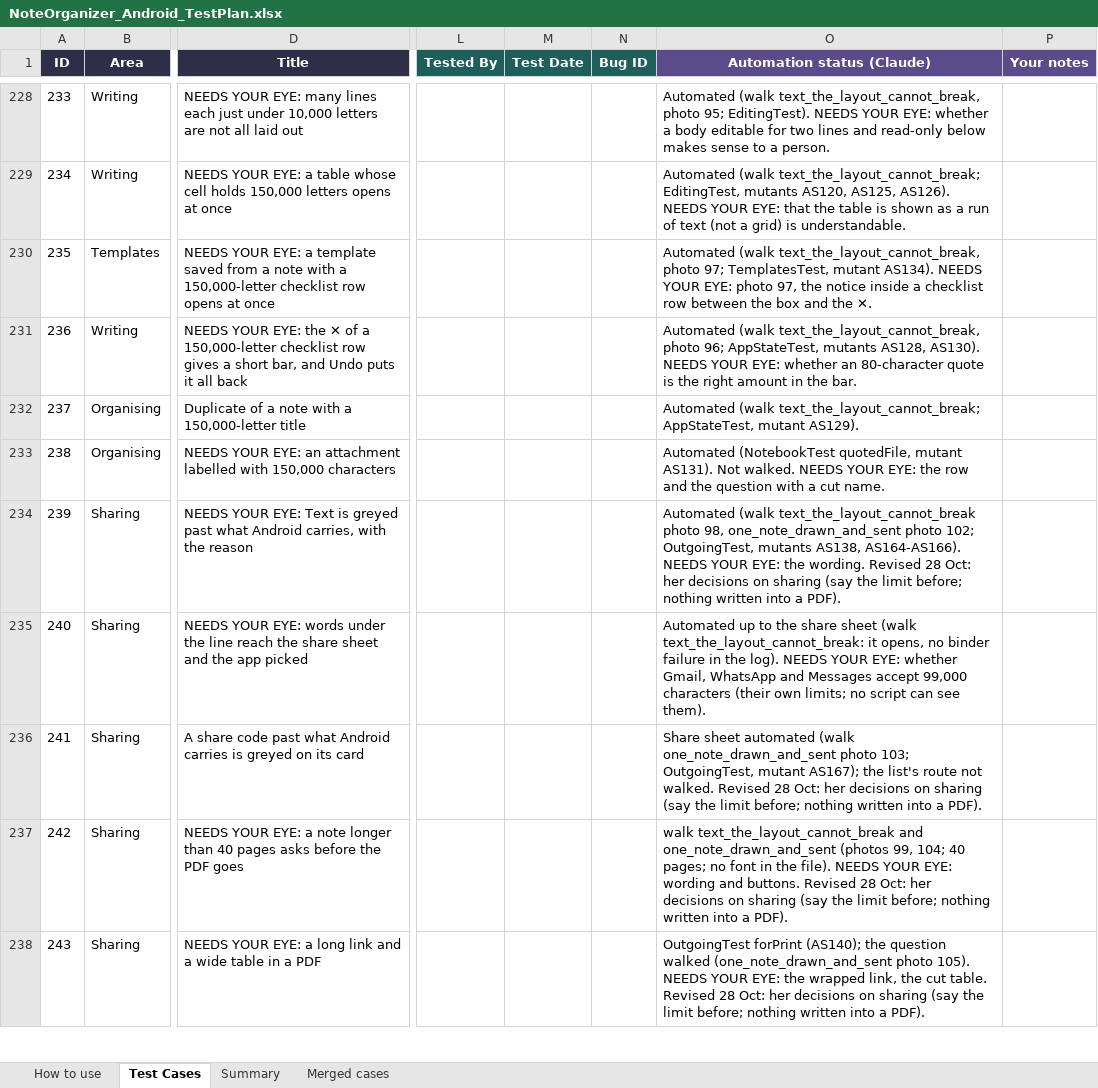
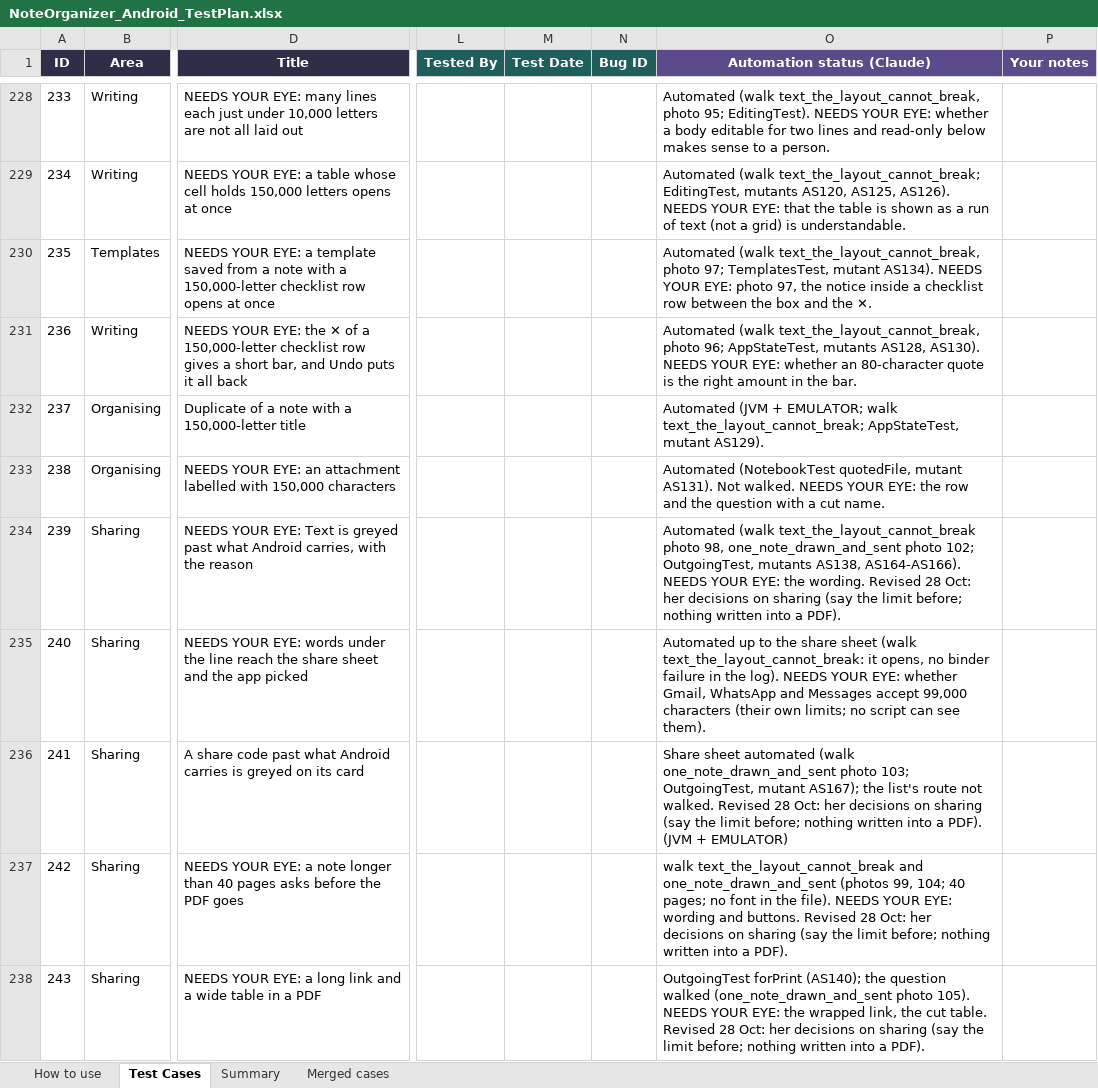
Before and after one commit to AlexandraMoldovan95/noteOrganizerForAndroid, an Excel workbook: qa/NoteOrganizer_Android_TestPlan.xlsx, sheet Test Cases, drawn as a sheet; only a part is shown, gaps mark what is left out; values as stored, in another font and other column widths than the file's, no borders; the diff covers the shown part only; the diff names each change by its address in the sheet, - before the commit and + after, or states it on an @@ line.

```diff
--- a/qa/NoteOrganizer_Android_TestPlan.xlsx (sheet Test Cases)
+++ b/qa/NoteOrganizer_Android_TestPlan.xlsx (sheet Test Cases)
-O232 (Automation status (Claude)): Automated (walk text_the_layout_cannot_break; AppStateTest,…
+O232 (Automation status (Claude)): Automated (JVM + EMULATOR; walk text_the_layout_cannot_break; AppStateTest,…
-O236 (Automation status (Claude)): …a PDF).
+O236 (Automation status (Claude)): …a PDF). (JVM + EMULATOR)
```
Also changed, not shown: 3 added rows and 153 edited cells elsewhere in this sheet, 8 other files.
